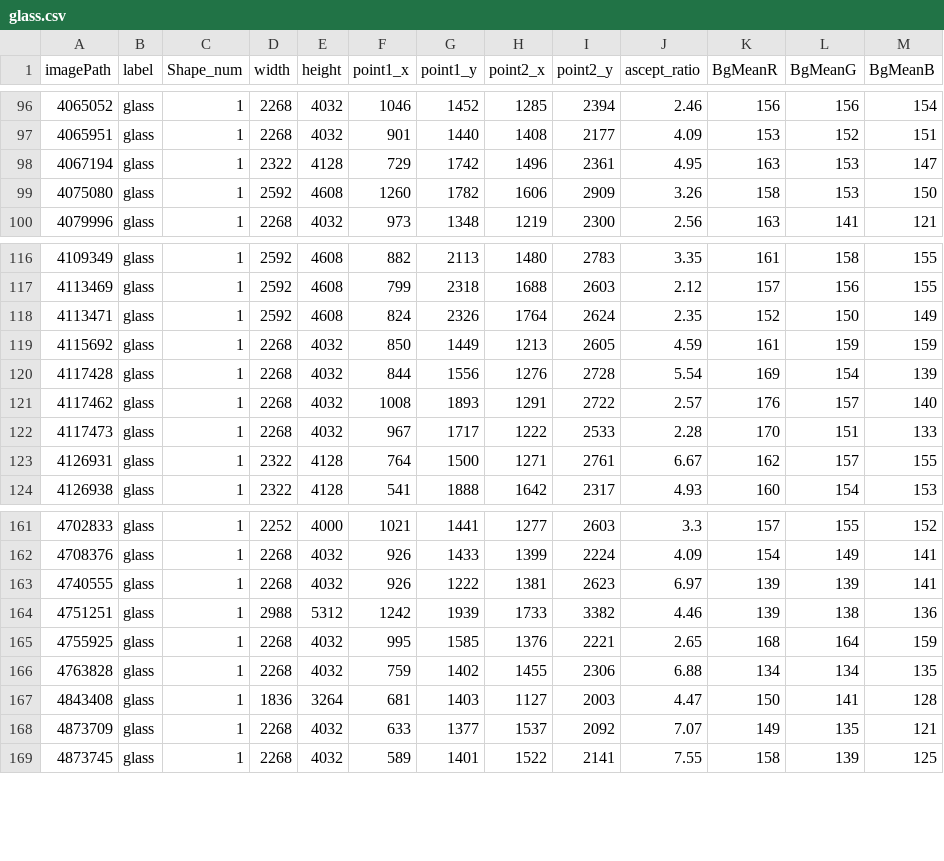
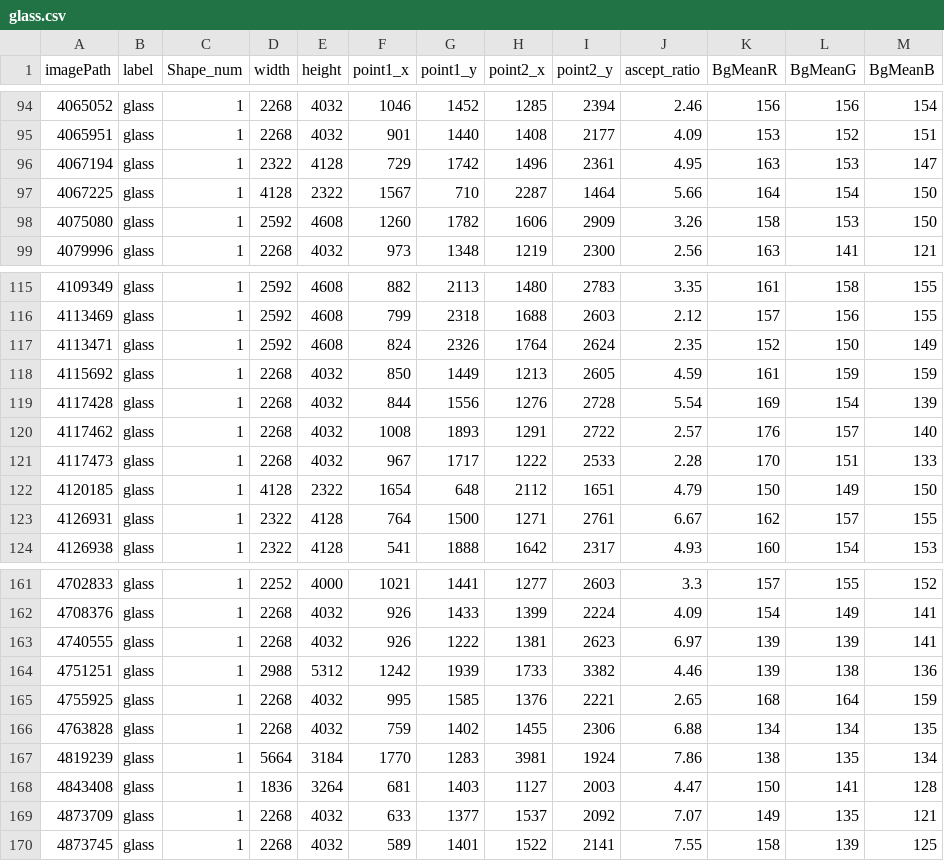
Before and after one commit to rlgus3351/ProjectDataAnalysis, a CSV file: dataset(bgrMean)/glass.csv, drawn as a sheet; only a part is shown, gaps mark what is left out; the diff covers the shown part only.

```diff
--- a/dataset(bgrMean)/glass.csv
+++ b/dataset(bgrMean)/glass.csv
@@ -98,2 +96,3 @@ imagePath,label,Shape_num,width,height,point1_x,point1_y,point2_x,point2_y,ascep
 4067194,glass,1,2322,4128,729,1742,1496,2361,4.95,163,153,147
+4067225,glass,1,4128,2322,1567,710,2287,1464,5.66,164,154,150
 4075080,glass,1,2592,4608,1260,1782,1606,2909,3.26,158,153,150
@@ -122,2 +121,3 @@ imagePath,label,Shape_num,width,height,point1_x,point1_y,point2_x,point2_y,ascep
 4117473,glass,1,2268,4032,967,1717,1222,2533,2.28,170,151,133
+4120185,glass,1,4128,2322,1654,648,2112,1651,4.79,150,149,150
 4126931,glass,1,2322,4128,764,1500,1271,2761,6.67,162,157,155
@@ -166,2 +166,3 @@ imagePath,label,Shape_num,width,height,point1_x,point1_y,point2_x,point2_y,ascep
 4763828,glass,1,2268,4032,759,1402,1455,2306,6.88,134,134,135
+4819239,glass,1,5664,3184,1770,1283,3981,1924,7.86,138,135,134
 4843408,glass,1,1836,3264,681,1403,1127,2003,4.47,150,141,128
```
Also changed, not shown: 3 added rows and 6 removed rows elsewhere in this file, dataset(bgrMean)/first_df.csv, dataset(bgrMean)/mpe.csv, 9 other files.
